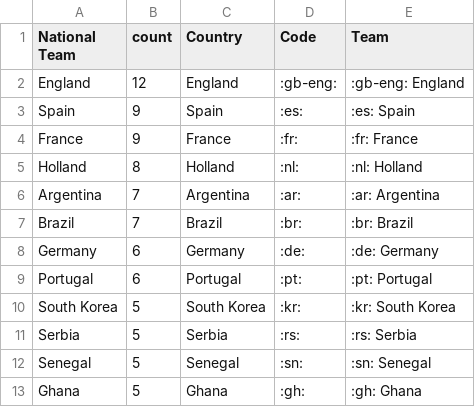
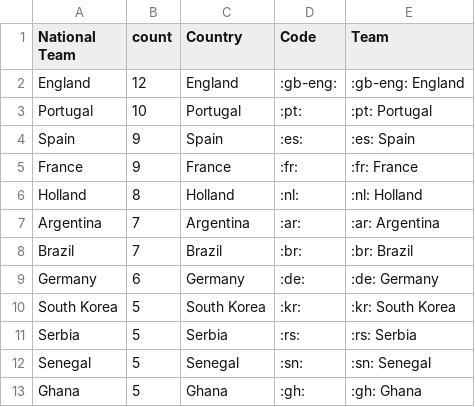
Before and after one commit to sahanjournal/primary-results-2025, a CSV file: fifagoals.csv, drawn as a sheet; only a part is shown.

```diff
--- a/fifagoals.csv
+++ b/fifagoals.csv
@@ -2,2 +2,3 @@ National Team,count,Country,Code,Team
 England,12,England,:gb-eng:,:gb-eng: England
+Portugal,10,Portugal,:pt:,:pt: Portugal
 Spain,9,Spain,:es:,:es: Spain
@@ -8,3 +9,2 @@ Brazil,7,Brazil,:br:,:br: Brazil
 Germany,6,Germany,:de:,:de: Germany
-Portugal,6,Portugal,:pt:,:pt: Portugal
 South Korea,5,South Korea,:kr:,:kr: South Korea
```
